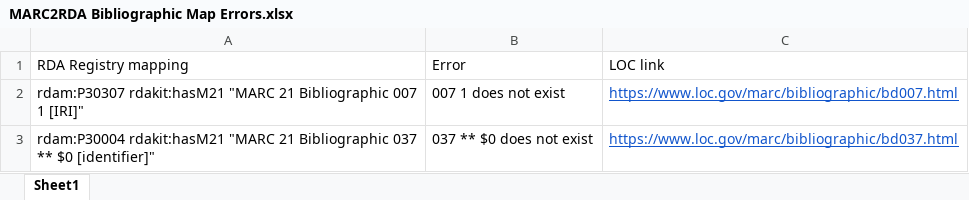
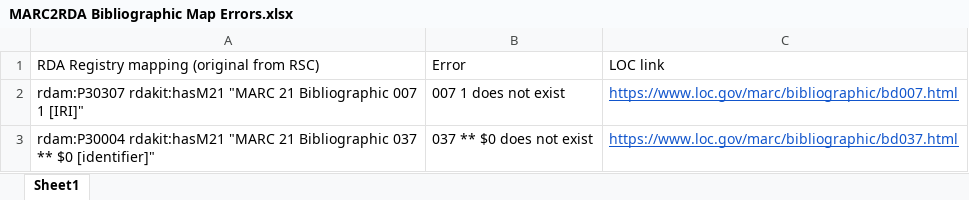
Before and after one commit to uwlib-cams/MARC2RDA, an Excel workbook: Working Documents/MARC2RDA Bibliographic Map Errors.xlsx, sheet Sheet1, drawn as a sheet; only a part is shown; values as stored, in another font and other column widths than the file's, no borders; the diff names each change by its address in the sheet, - before the commit and + after, or states it on an @@ line.

Commit message:
silly change for an example

```diff
--- a/Working Documents/MARC2RDA Bibliographic Map Errors.xlsx (sheet Sheet1)
+++ b/Working Documents/MARC2RDA Bibliographic Map Errors.xlsx (sheet Sheet1)
-A1: RDA Registry mapping
+A1: RDA Registry mapping (original from RSC)
```
